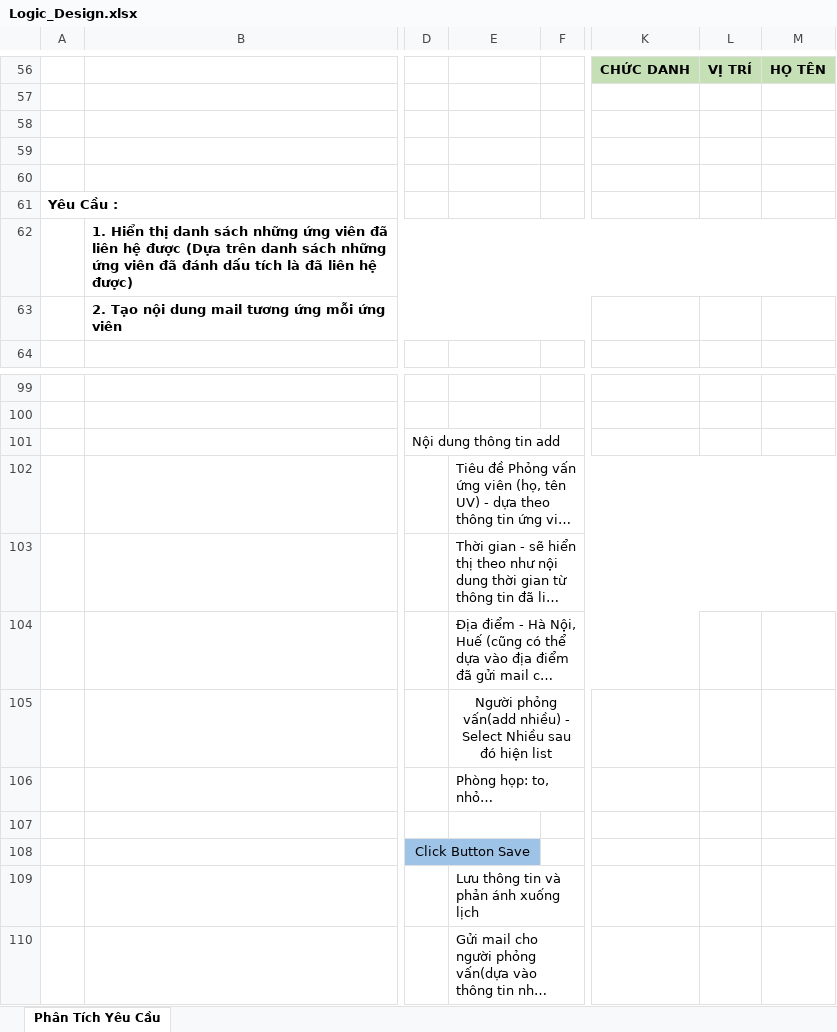
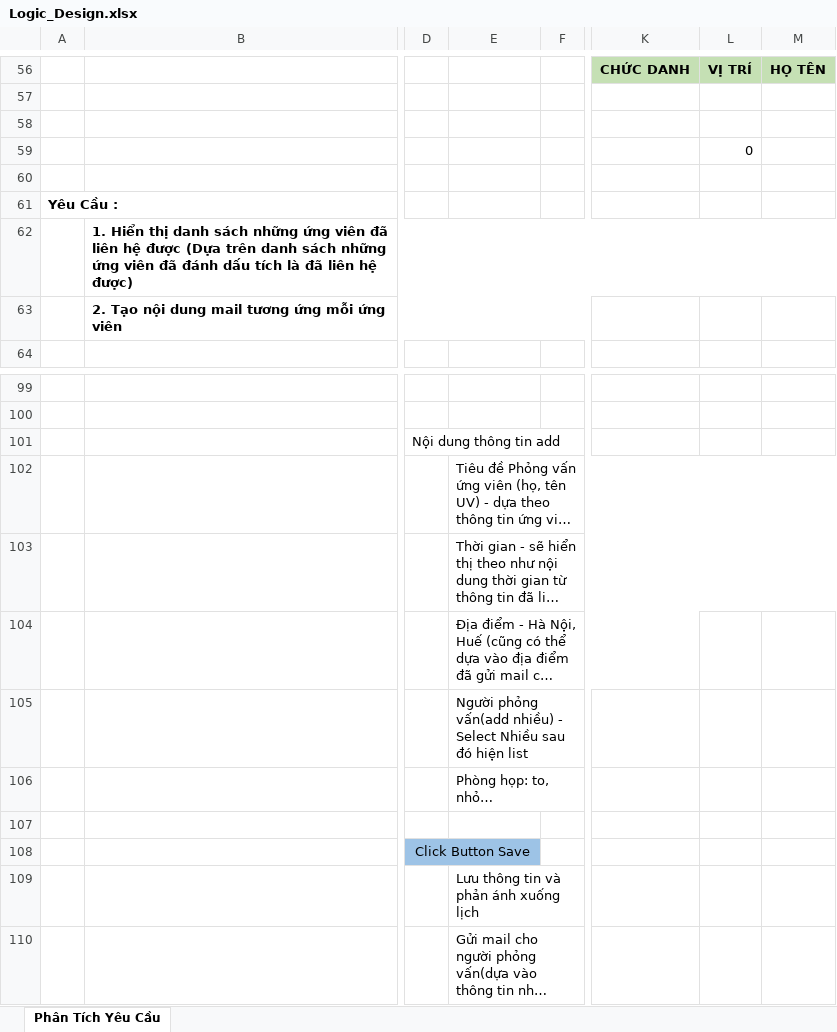
Before and after one commit to HoangHuuToan/Candidate-Management, an Excel workbook: Document/02. Design/01. LogicDesign/Logic_Design.xlsx, sheet Phân Tích Yêu Cầu, drawn as a sheet; only a part is shown, gaps mark what is left out; long unchanged cells end in …; values as stored, in another font and other column widths than the file's, no borders; charts and pictures not drawn; the diff names each change by its address in the sheet, - before the commit and + after, or states it on an @@ line.

```diff
--- a/Document/02. Design/01. LogicDesign/Logic_Design.xlsx (sheet Phân Tích Yêu Cầu)
+++ b/Document/02. Design/01. LogicDesign/Logic_Design.xlsx (sheet Phân Tích Yêu Cầu)
-L59: (empty)
+L59: 0
-E105 alignment: center
+E105 alignment: left
```
Also changed, not shown: charts or pictures, 14 other files.
